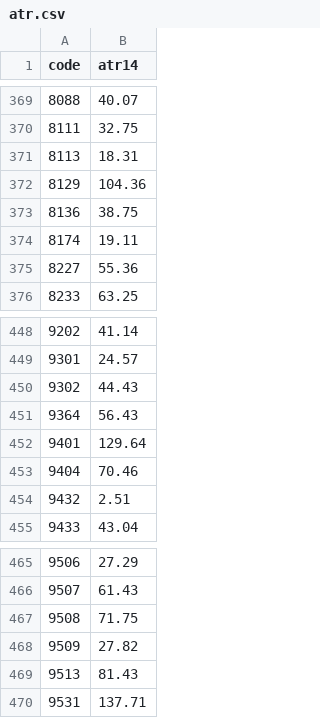
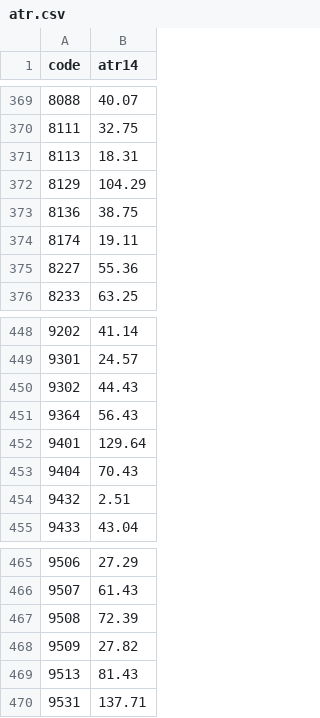
Before and after one commit to yoshiknz-sys/tmap-k7x9, a CSV file: atr.csv, drawn as a sheet; only a part is shown, gaps mark what is left out.

Commit message:
update atr

```diff
--- a/atr.csv
+++ b/atr.csv
@@ -371,3 +371,3 @@ code,atr14
 8113,18.31
-8129,104.36
+8129,104.29
 8136,38.75
@@ -452,3 +452,3 @@ code,atr14
 9401,129.64
-9404,70.46
+9404,70.43
 9432,2.51
@@ -466,3 +466,3 @@ code,atr14
 9507,61.43
-9508,71.75
+9508,72.39
 9509,27.82
```
